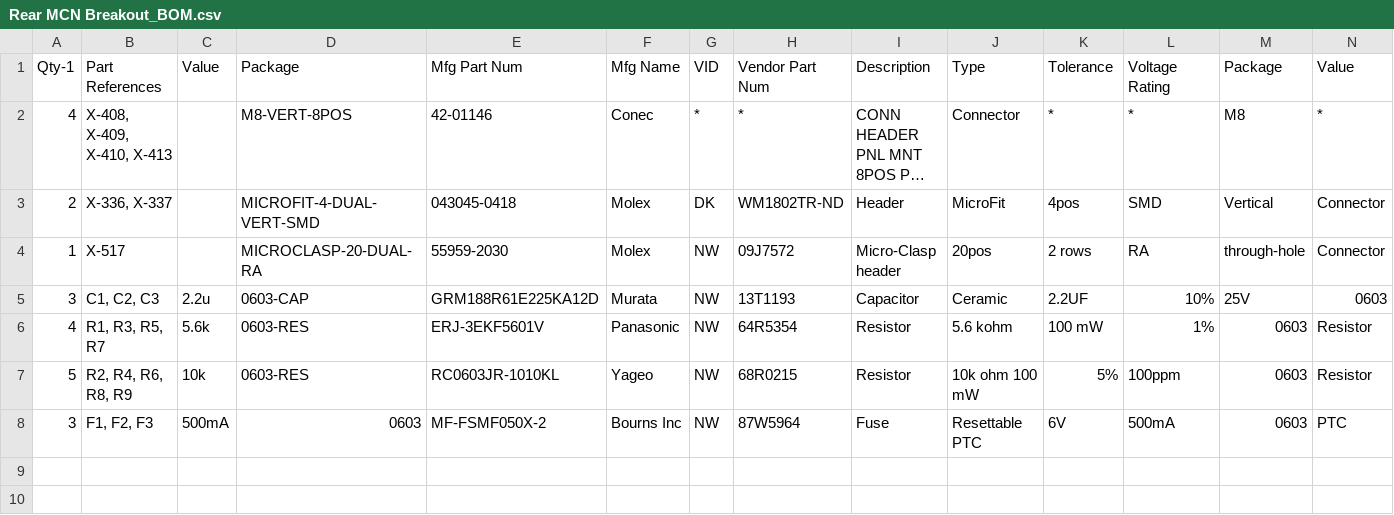
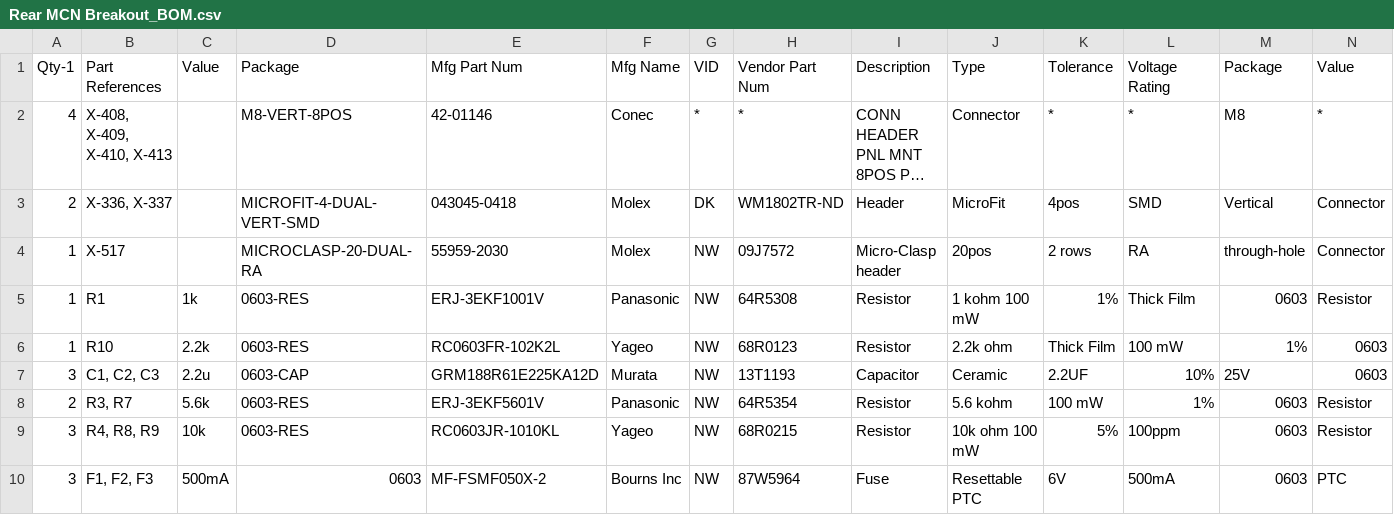
Before and after one commit to Victorb101/Rear-MCN-Breakout, a CSV file: Rear MCN Breakout_BOM.csv, drawn as a sheet; only a part is shown; long unchanged cells end in …; addresses are those after the commit; rows hold the shown columns only; the diff names each change by its address in the sheet, - before the commit and + after, or states it on an @@ line.

```diff
--- a/Rear MCN Breakout_BOM.csv
+++ b/Rear MCN Breakout_BOM.csv
+row 5: 1 | R1 | 1k | 0603-RES | ERJ-3EKF1001V | Panasonic | NW | 64R5308 | Resistor | 1 kohm 100 mW | 1% | Thick Film | 0603 | Resistor
+row 6: 1 | R10 | 2.2k | 0603-RES | RC0603FR-102K2L | Yageo | NW | 68R0123 | Resistor | 2.2k ohm | Thick Film | 100 mW | 1% | 0603
-A8 (Qty-1): 4
+A8 (Qty-1): 2
-B8 (Part References): R1, R3, R5, R7
+B8 (Part References): R3, R7
-A9 (Qty-1): 5
+A9 (Qty-1): 3
-B9 (Part References): R2, R4, R6, R8, R9
+B9 (Part References): R4, R8, R9
```
Also changed, not shown: 12 other files.
